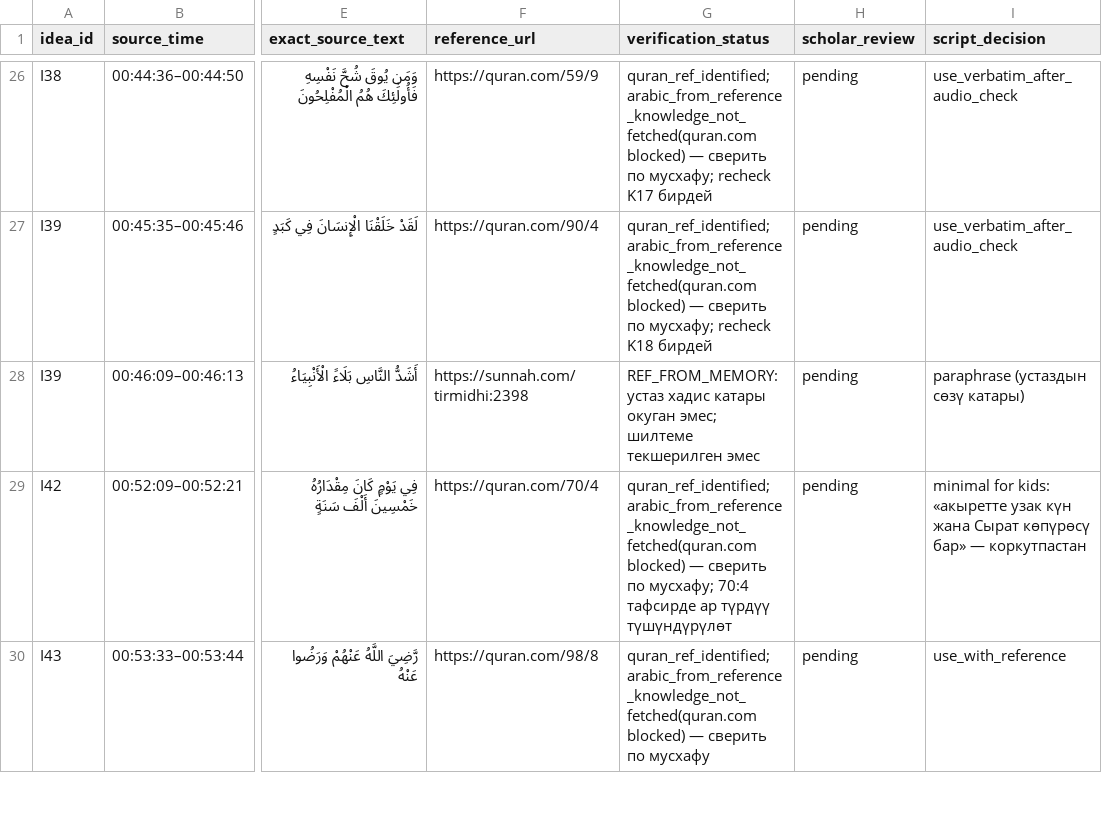
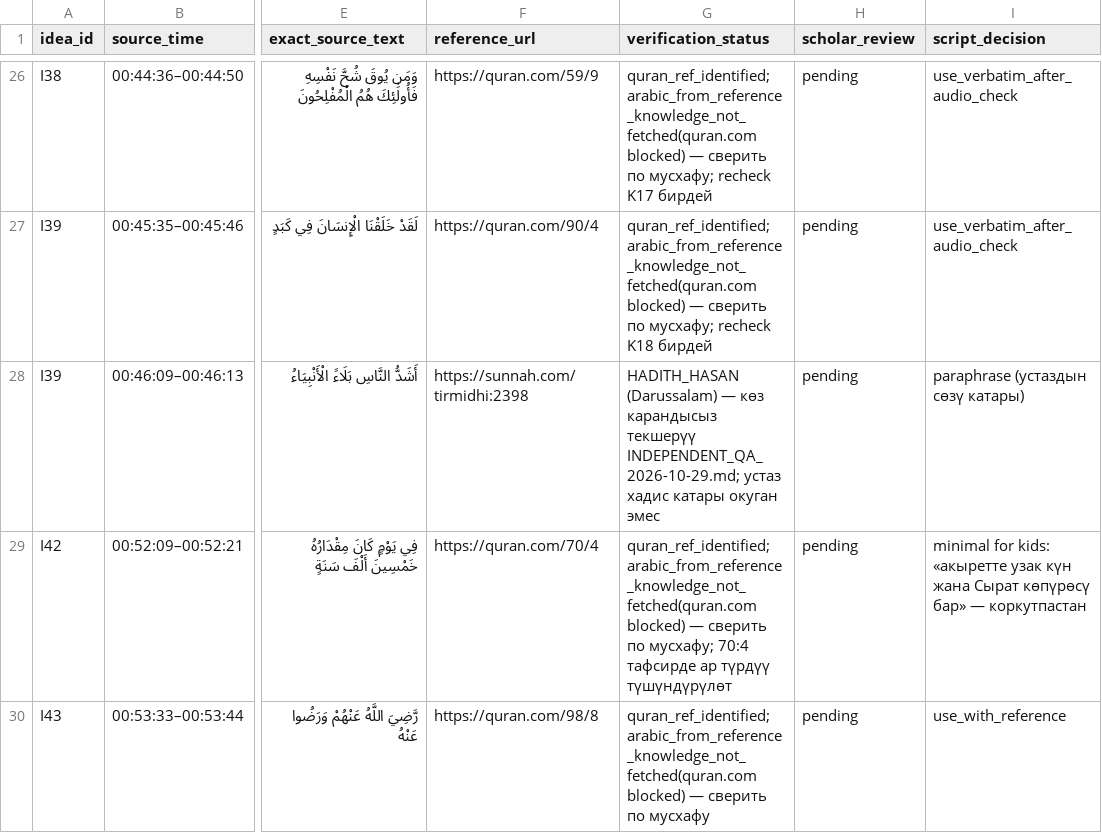
Before and after one commit to adiletgpt6-beep/lesson-80, a CSV file: lessons/003/analysis/sources-review.csv, drawn as a sheet; only a part is shown, gaps mark what is left out; the diff names each change by its address in the sheet, - before the commit and + after, or states it on an @@ line.

```diff
--- a/lessons/003/analysis/sources-review.csv
+++ b/lessons/003/analysis/sources-review.csv
-G28 (verification_status): REF_FROM_MEMORY: устаз хадис катары окуган эмес; шилтеме текшерилген эмес
+G28 (verification_status): HADITH_HASAN (Darussalam) — көз карандысыз текшерүү INDEPENDENT_QA_2026-10-29.md; устаз хадис катары окуган эмес
```
Also changed, not shown: 21 other files.
